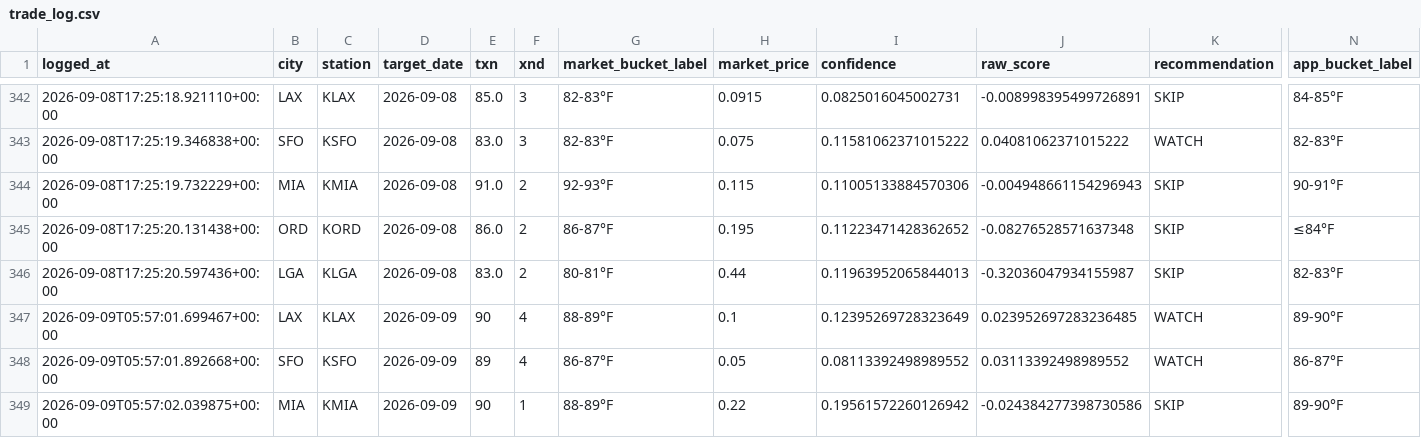
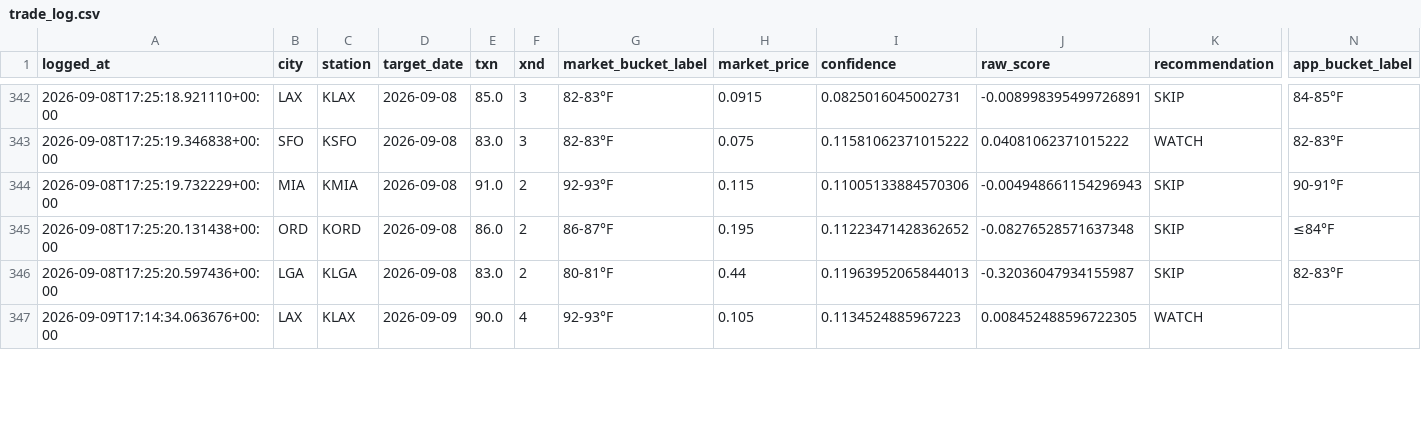
Before and after one commit to sso233x/weather-bot, a CSV file: trade_log.csv, drawn as a sheet; only a part is shown, gaps mark what is left out; removed rows and columns are numbered as before the commit, all else as after; rows hold the shown columns only; the diff covers the shown part only; the diff names each change by its address in the sheet, - before the commit and + after, or states it on an @@ line.

```diff
--- a/trade_log.csv
+++ b/trade_log.csv
-row 347: 2026-09-09T05:57:01.699467+00:00 | LAX | KLAX | 2026-09-09 | 90 | 4 | 88-89°F | 0.1 | 0.12395269728323649 | 0.023952697283236485 | WATCH | 89-90°F
-row 348: 2026-09-09T05:57:01.892668+00:00 | SFO | KSFO | 2026-09-09 | 89 | 4 | 86-87°F | 0.05 | 0.08113392498989552 | 0.03113392498989552 | WATCH | 86-87°F
-row 349: 2026-09-09T05:57:02.039875+00:00 | MIA | KMIA | 2026-09-09 | 90 | 1 | 88-89°F | 0.22 | 0.19561572260126942 | -0.024384277398730586 | SKIP | 89-90°F
+row 347: 2026-09-09T17:14:34.063676+00:00 | LAX | KLAX | 2026-09-09 | 90.0 | 4 | 92-93°F | 0.105 | 0.1134524885967223 | 0.008452488596722305 | WATCH
```
Also changed, not shown: 2 added rows and 19 edited cells elsewhere in this file.
